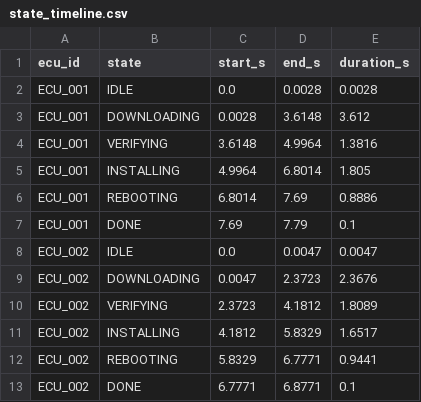
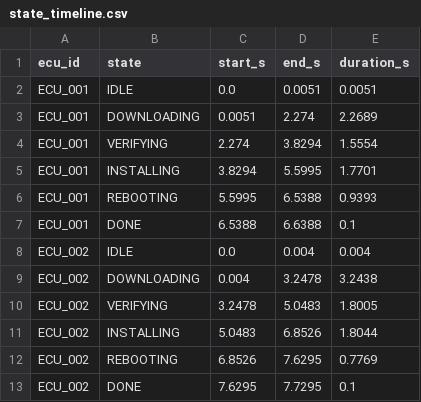
Before and after one commit to eduardfz07/automotive-dds-demo, a CSV file: data/state_timeline.csv, drawn as a sheet; only a part is shown; the diff covers the shown part only.

```diff
--- a/data/state_timeline.csv
+++ b/data/state_timeline.csv
@@ -1,13 +1,13 @@
 ecu_id,state,start_s,end_s,duration_s
-ECU_001,IDLE,0.0,0.0028,0.0028
-ECU_001,DOWNLOADING,0.0028,3.6148,3.612
-ECU_001,VERIFYING,3.6148,4.9964,1.3816
-ECU_001,INSTALLING,4.9964,6.8014,1.805
-ECU_001,REBOOTING,6.8014,7.69,0.8886
-ECU_001,DONE,7.69,7.79,0.1
-ECU_002,IDLE,0.0,0.0047,0.0047
-ECU_002,DOWNLOADING,0.0047,2.3723,2.3676
-ECU_002,VERIFYING,2.3723,4.1812,1.8089
-ECU_002,INSTALLING,4.1812,5.8329,1.6517
-ECU_002,REBOOTING,5.8329,6.7771,0.9441
-ECU_002,DONE,6.7771,6.8771,0.1
+ECU_001,IDLE,0.0,0.0051,0.0051
+ECU_001,DOWNLOADING,0.0051,2.274,2.2689
+ECU_001,VERIFYING,2.274,3.8294,1.5554
+ECU_001,INSTALLING,3.8294,5.5995,1.7701
+ECU_001,REBOOTING,5.5995,6.5388,0.9393
+ECU_001,DONE,6.5388,6.6388,0.1
+ECU_002,IDLE,0.0,0.004,0.004
+ECU_002,DOWNLOADING,0.004,3.2478,3.2438
+ECU_002,VERIFYING,3.2478,5.0483,1.8005
+ECU_002,INSTALLING,5.0483,6.8526,1.8044
+ECU_002,REBOOTING,6.8526,7.6295,0.7769
+ECU_002,DONE,7.6295,7.7295,0.1
```
Also changed, not shown: 48 edited cells elsewhere in this file, data/latency_distribution.csv, data/qos_comparison.csv, 10 other files.
